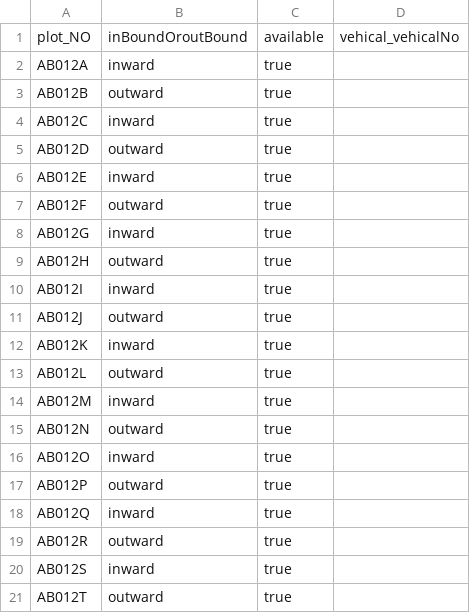
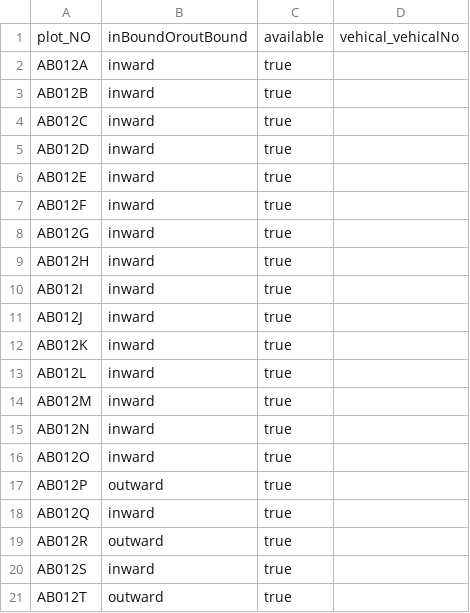
Before and after one commit to Devendra11041/ParkingLot, a CSV file: db/data/my.Parking-PlotNOs.csv, drawn as a sheet.

```diff
--- a/db/data/my.Parking-PlotNOs.csv
+++ b/db/data/my.Parking-PlotNOs.csv
@@ -2,15 +2,15 @@ plot_NO,inBoundOroutBound,available,vehical_vehicalNo
 AB012A,inward,true
-AB012B,outward,true
+AB012B,inward,true
 AB012C,inward,true
-AB012D,outward,true
+AB012D,inward,true
 AB012E,inward,true
-AB012F,outward,true
+AB012F,inward,true
 AB012G,inward,true
-AB012H,outward,true
+AB012H,inward,true
 AB012I,inward,true
-AB012J,outward,true
+AB012J,inward,true
 AB012K,inward,true
-AB012L,outward,true
+AB012L,inward,true
 AB012M,inward,true
-AB012N,outward,true
+AB012N,inward,true
 AB012O,inward,true
```
Also changed, not shown: 7 other files.
